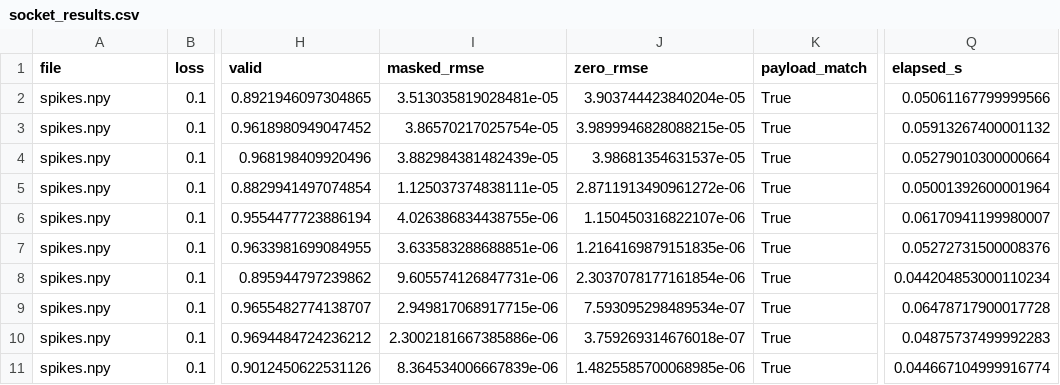
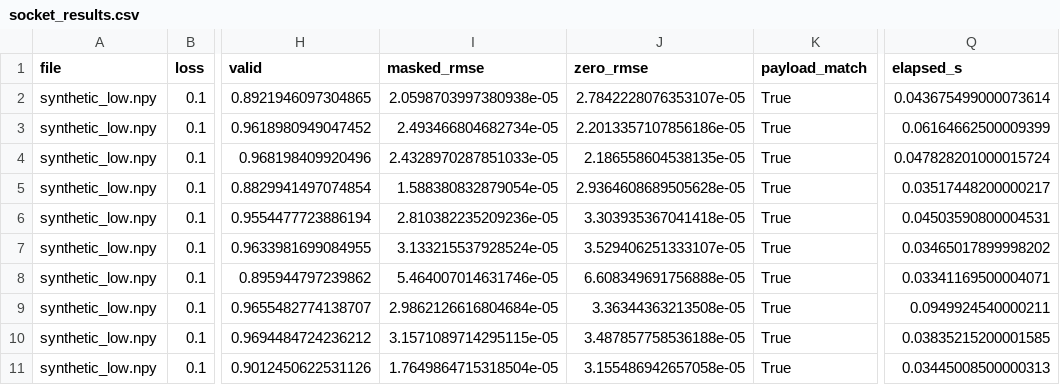
Before and after one commit to ShimonoMLab/NetworkTM_Analysis, a CSV file: te_packet_precision/06_udp_integration/socket_results.csv, drawn as a sheet; only a part is shown, gaps mark what is left out; the diff covers the shown part only; the diff names each change by its address in the sheet, - before the commit and + after, or states it on an @@ line.

```diff
--- a/te_packet_precision/06_udp_integration/socket_results.csv
+++ b/te_packet_precision/06_udp_integration/socket_results.csv
-A2:A11 (file): spikes.npy
+A2:A11 (file): synthetic_low.npy
-I2 (masked_rmse): 3.513035819028481e-05
+I2 (masked_rmse): 2.0598703997380938e-05
-J2 (zero_rmse): 3.903744423840204e-05
+J2 (zero_rmse): 2.7842228076353107e-05
-Q2 (elapsed_s): 0.05061167799999566
+Q2 (elapsed_s): 0.043675499000073614
-I3 (masked_rmse): 3.86570217025754e-05
+I3 (masked_rmse): 2.493466804682734e-05
-J3 (zero_rmse): 3.9899946828088215e-05
+J3 (zero_rmse): 2.2013357107856186e-05
-Q3 (elapsed_s): 0.05913267400001132
+Q3 (elapsed_s): 0.06164662500009399
-I4 (masked_rmse): 3.882984381482439e-05
+I4 (masked_rmse): 2.4328970287851033e-05
-J4 (zero_rmse): 3.98681354631537e-05
+J4 (zero_rmse): 2.186558604538135e-05
-Q4 (elapsed_s): 0.05279010300000664
+Q4 (elapsed_s): 0.047828201000015724
-I5 (masked_rmse): 1.125037374838111e-05
+I5 (masked_rmse): 1.588380832879054e-05
-J5 (zero_rmse): 2.8711913490961272e-06
+J5 (zero_rmse): 2.9364608689505628e-05
-Q5 (elapsed_s): 0.05001392600001964
+Q5 (elapsed_s): 0.03517448200000217
-I6 (masked_rmse): 4.026386834438755e-06
+I6 (masked_rmse): 2.810382235209236e-05
-J6 (zero_rmse): 1.150450316822107e-06
+J6 (zero_rmse): 3.303935367041418e-05
-Q6 (elapsed_s): 0.06170941199980007
+Q6 (elapsed_s): 0.04503590800004531
-I7 (masked_rmse): 3.633583288688851e-06
+I7 (masked_rmse): 3.133215537928524e-05
-J7 (zero_rmse): 1.2164169879151835e-06
+J7 (zero_rmse): 3.529406251333107e-05
-Q7 (elapsed_s): 0.05272731500008376
+Q7 (elapsed_s): 0.03465017899998202
-I8 (masked_rmse): 9.605574126847731e-06
+I8 (masked_rmse): 5.464007014631746e-05
-J8 (zero_rmse): 2.3037078177161854e-06
+J8 (zero_rmse): 6.608349691756888e-05
-Q8 (elapsed_s): 0.044204853000110234
+Q8 (elapsed_s): 0.03341169500004071
-I9 (masked_rmse): 2.949817068917715e-06
+I9 (masked_rmse): 2.9862126616804684e-05
-J9 (zero_rmse): 7.593095298489534e-07
+J9 (zero_rmse): 3.36344363213508e-05
-Q9 (elapsed_s): 0.06478717900017728
+Q9 (elapsed_s): 0.0949924540000211
-I10 (masked_rmse): 2.3002181667385886e-06
+I10 (masked_rmse): 3.1571089714295115e-05
-J10 (zero_rmse): 3.759269314676018e-07
+J10 (zero_rmse): 3.487857758536188e-05
-Q10 (elapsed_s): 0.04875737499992283
+Q10 (elapsed_s): 0.03835215200001585
-I11 (masked_rmse): 8.364534006667839e-06
+I11 (masked_rmse): 1.7649864715318504e-05
-J11 (zero_rmse): 1.4825585700068985e-06
+J11 (zero_rmse): 3.155486942657058e-05
-Q11 (elapsed_s): 0.044667104999916774
+Q11 (elapsed_s): 0.03445008500000313
```
Also changed, not shown: 152 edited cells elsewhere in this file, te_packet_precision/06_udp_integration/socket_summary.csv, 31 other files.
